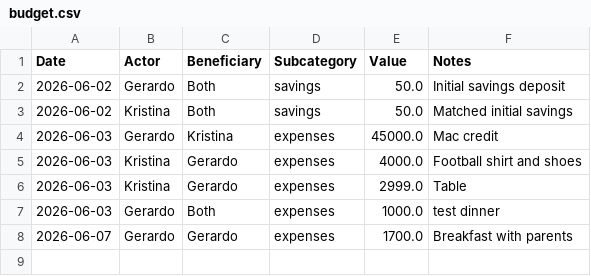
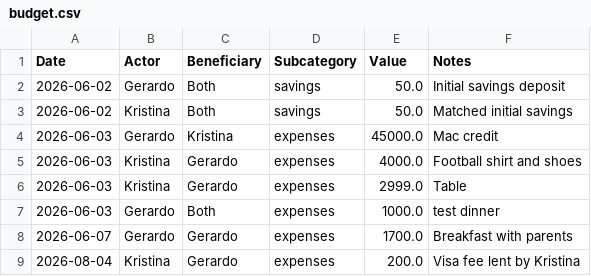
Before and after one commit to Mandarino13/altata-house, a CSV file: data/csv/budget.csv, drawn as a sheet.

Commit message:
Add visa fee lent by Kristina to Gerardo

```diff
--- a/data/csv/budget.csv
+++ b/data/csv/budget.csv
@@ -8 +8,2 @@ Date,Actor,Beneficiary,Subcategory,Value,Notes
 2026-06-07,Gerardo,Gerardo,expenses,1700.0,Breakfast with parents
+2026-08-04,Kristina,Gerardo,expenses,200.0,Visa fee lent by Kristina
```
Also changed, not shown: 4 other files.
